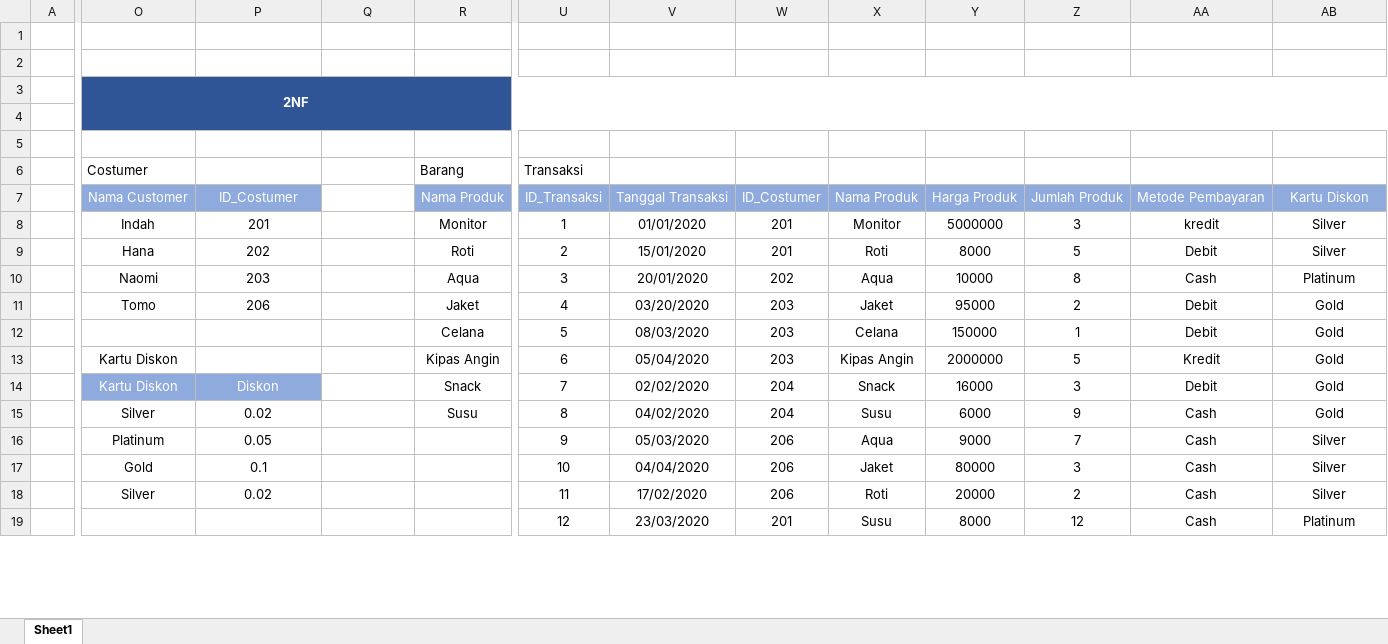
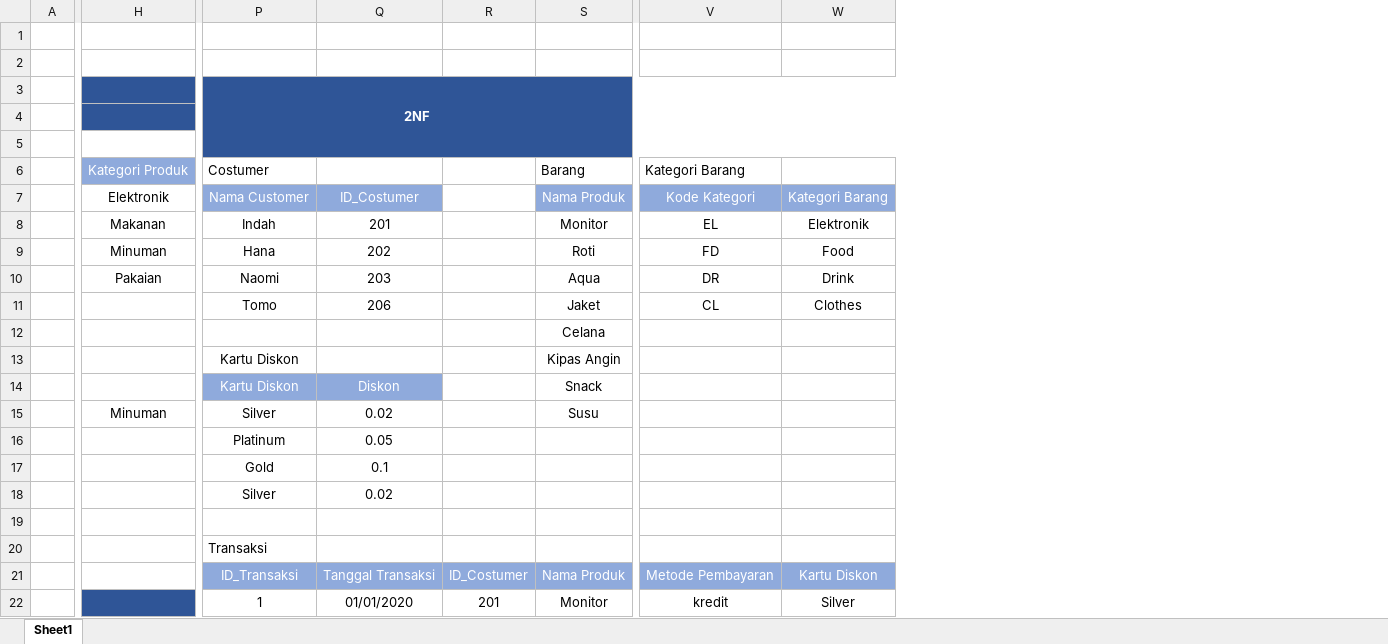
Before and after one commit to zahratalitapr/Materi-SIB5, an Excel workbook: TUGAS23_ZahraTalita_FDW1_MYSQL5/TUGAS23_ZahraTalita_FDW1_MYSQL5.xlsx, sheet Sheet1, drawn as a sheet; only a part is shown, gaps mark what is left out; values as stored, in another font and other column widths than the file's, no borders; removed rows and columns are numbered as before the commit, all else as after; rows hold the shown columns only; the diff covers the shown part only; the diff names each change by its address in the sheet, - before the commit and + after, or states it on an @@ line.

Commit message:
tugas mysql ke 6

```diff
--- a/TUGAS23_ZahraTalita_FDW1_MYSQL5/TUGAS23_ZahraTalita_FDW1_MYSQL5.xlsx (sheet Sheet1)
+++ b/TUGAS23_ZahraTalita_FDW1_MYSQL5/TUGAS23_ZahraTalita_FDW1_MYSQL5.xlsx (sheet Sheet1)
+column H, rows 6-15: Kategori Produk | Elektronik | Makanan | Minuman | Pakaian |  |  |  |  | Minuman
-column U, rows 6-19: Transaksi | ID_Transaksi | 1 | 2 | 3 | 4 | 5 | 6 | 7 | 8 | 9 | 10 | 11 | 12
-column V, rows 7-19: Tanggal Transaksi | 01/01/2020 | 15/01/2020 | 20/01/2020 | 03/20/2020 | 08/03/2020 | 05/04/2020 | 02/02/2020 | 04/02/2020 | 05/03/2020 | 04/04/2020 | 17/02/2020 | 23/03/2020
-column W, rows 7-19: ID_Costumer | 201 | 201 | 202 | 203 | 203 | 203 | 204 | 204 | 206 | 206 | 206 | 201
-column X, rows 7-19: Nama Produk | Monitor | Roti | Aqua | Jaket | Celana | Kipas Angin | Snack | Susu | Aqua | Jaket | Roti | Susu
-column Y, rows 7-19: Harga Produk | 5000000 | 8000 | 10000 | 95000 | 150000 | 2000000 | 16000 | 6000 | 9000 | 80000 | 20000 | 8000
-column Z, rows 7-19: Jumlah Produk | 3 | 5 | 8 | 2 | 1 | 5 | 3 | 9 | 7 | 3 | 2 | 12
-O3:AB4 merged
+P3:W5 merged
-P5:S5 fill: none
+P5:S5 fill: #2F5597
-V5:W5 fill: none
+V5:W5 fill: #2F5597
-V6: (empty)
+V6: Kategori Barang
-V7: Metode Pembayaran
+V7: Kode Kategori
-W7: Kartu Diskon
+W7: Kategori Barang
-V8: kredit
+V8: EL
-W8: Silver
+W8: Elektronik
-V9: Debit
+V9: FD
-W9: Silver
+W9: Food
-V10: Cash
+V10: DR
-W10: Platinum
+W10: Drink
-V11: Debit
+V11: CL
-W11: Gold
+W11: Clothes
-V12: Debit
+V12: (empty)
-W12:W15: Gold
+W12:W15: (empty)
-V13: Kredit
+V13: (empty)
-V14: Debit
+V14: (empty)
-V15:V18: Cash
+V15:V18: (empty)
-W16:W18: Silver
+W16:W18: (empty)
-row 19:  |  |  |  |  | 12 | 23/03/2020 | 201 | Susu | 8000 | 12 | Cash | Platinum
+row 19: (empty)
+row 20:  |  | Transaksi
+row 21:  |  | ID_Transaksi | Tanggal Transaksi | ID_Costumer | Nama Produk | Metode Pembayaran | Kartu Diskon
+row 22:  |  | 1 | 01/01/2020 | 201 | Monitor | kredit | Silver
```
Also changed, not shown: 32 added rows, 13 removed rows, 19 edited cells, cell formats and merged cells elsewhere in this sheet, 4 other files.
